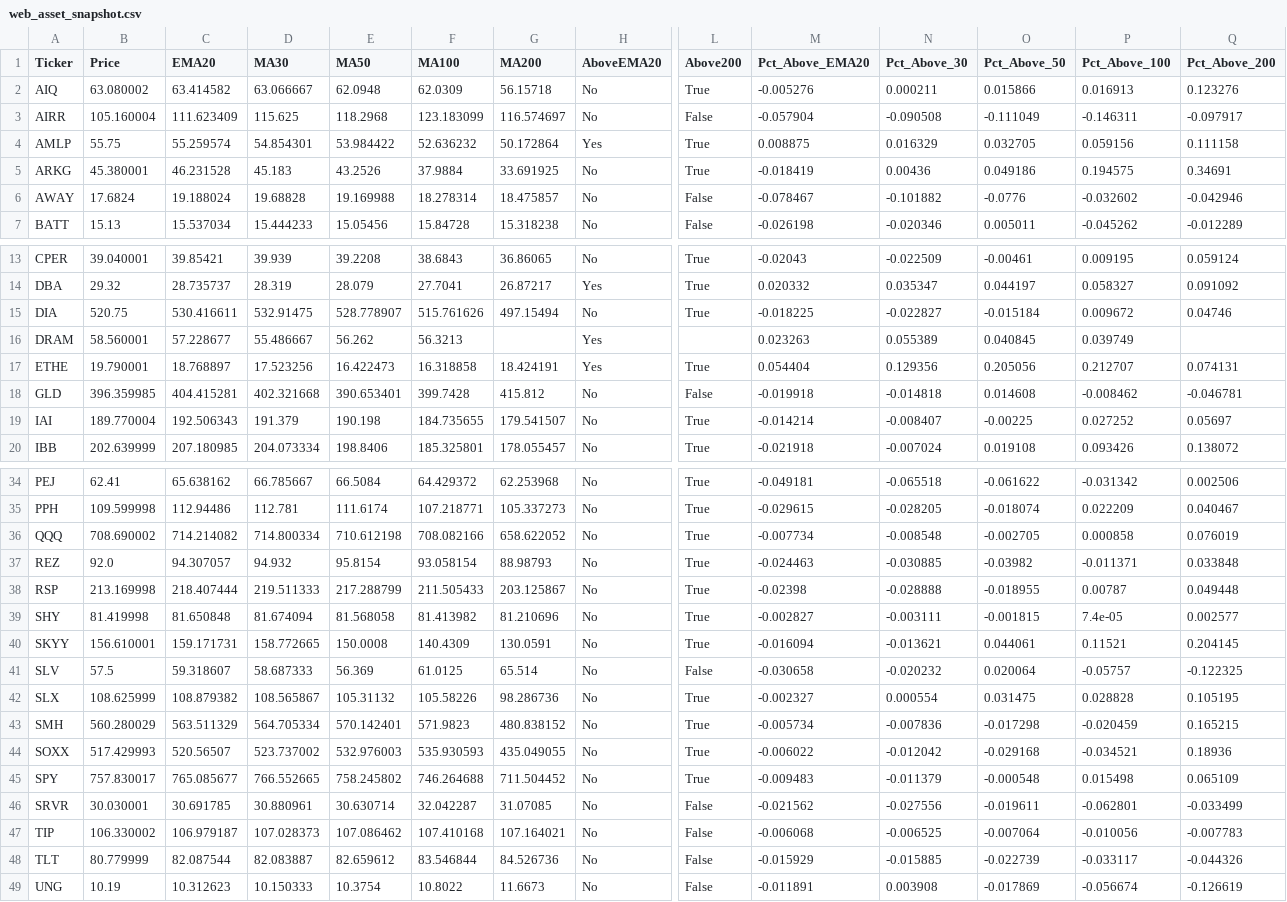
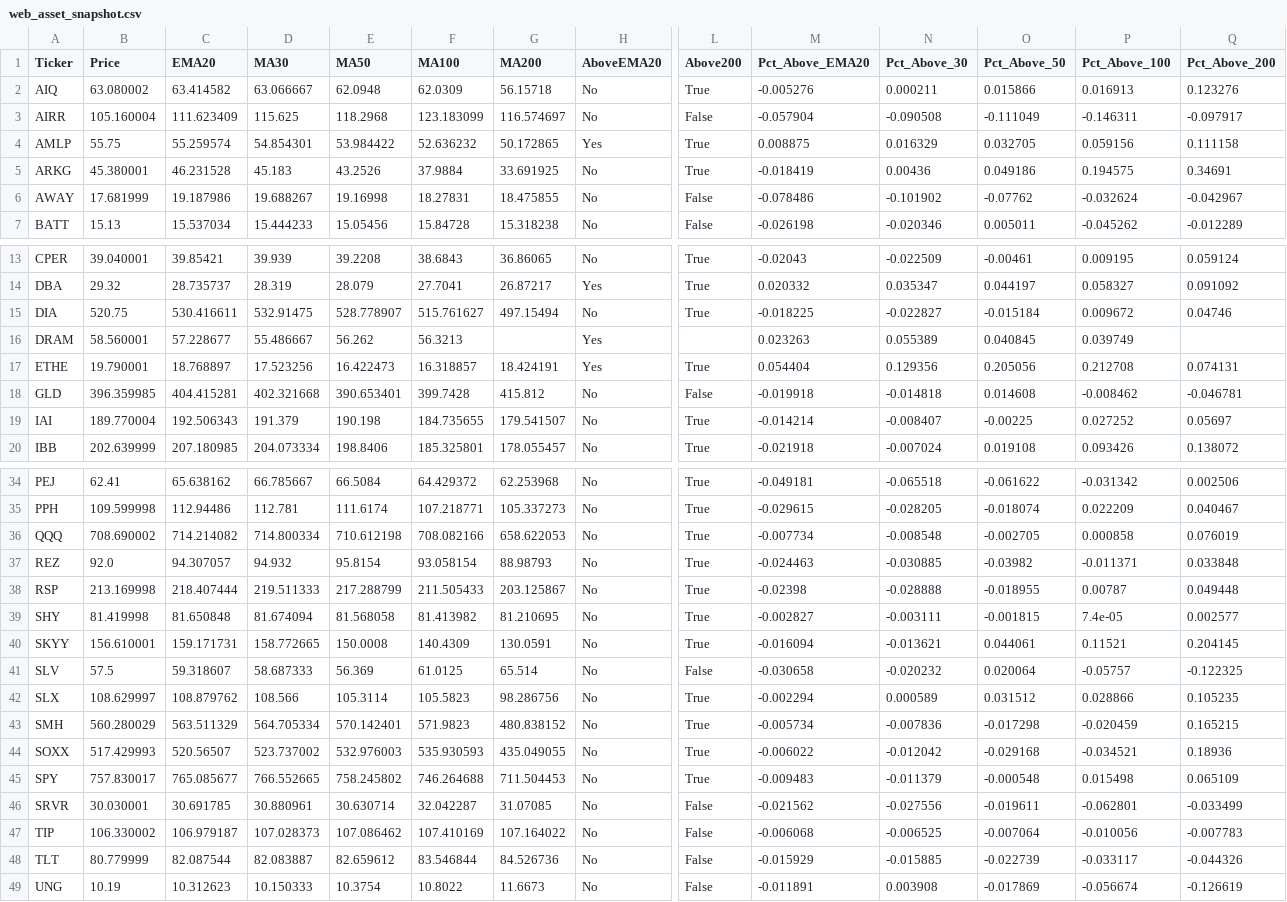
Before and after one commit to walkemr2/walker-analytics, a CSV file: data_processed/web_asset_snapshot.csv, drawn as a sheet; only a part is shown, gaps mark what is left out; the diff covers the shown part only; the diff names each change by its address in the sheet, - before the commit and + after, or states it on an @@ line.

```diff
--- a/data_processed/web_asset_snapshot.csv
+++ b/data_processed/web_asset_snapshot.csv
-G4 (MA200): 50.172864
+G4 (MA200): 50.172865
-B6 (Price): 17.6824
+B6 (Price): 17.681999
-C6 (EMA20): 19.188024
+C6 (EMA20): 19.187986
-D6 (MA30): 19.68828
+D6 (MA30): 19.688267
-E6 (MA50): 19.169988
+E6 (MA50): 19.16998
-F6 (MA100): 18.278314
+F6 (MA100): 18.27831
-G6 (MA200): 18.475857
+G6 (MA200): 18.475855
-M6 (Pct_Above_EMA20): -0.078467
+M6 (Pct_Above_EMA20): -0.078486
-N6 (Pct_Above_30): -0.101882
+N6 (Pct_Above_30): -0.101902
-O6 (Pct_Above_50): -0.0776
+O6 (Pct_Above_50): -0.07762
-P6 (Pct_Above_100): -0.032602
+P6 (Pct_Above_100): -0.032624
-Q6 (Pct_Above_200): -0.042946
+Q6 (Pct_Above_200): -0.042967
-F15 (MA100): 515.761626
+F15 (MA100): 515.761627
-F17 (MA100): 16.318858
+F17 (MA100): 16.318857
-P17 (Pct_Above_100): 0.212707
+P17 (Pct_Above_100): 0.212708
-G36 (MA200): 658.622052
+G36 (MA200): 658.622053
-G39 (MA200): 81.210696
+G39 (MA200): 81.210695
-B42 (Price): 108.625999
+B42 (Price): 108.629997
-C42 (EMA20): 108.879382
+C42 (EMA20): 108.879762
-D42 (MA30): 108.565867
+D42 (MA30): 108.566
-E42 (MA50): 105.31132
+E42 (MA50): 105.3114
-F42 (MA100): 105.58226
+F42 (MA100): 105.5823
-G42 (MA200): 98.286736
+G42 (MA200): 98.286756
-M42 (Pct_Above_EMA20): -0.002327
+M42 (Pct_Above_EMA20): -0.002294
-N42 (Pct_Above_30): 0.000554
+N42 (Pct_Above_30): 0.000589
-O42 (Pct_Above_50): 0.031475
+O42 (Pct_Above_50): 0.031512
-P42 (Pct_Above_100): 0.028828
+P42 (Pct_Above_100): 0.028866
-Q42 (Pct_Above_200): 0.105195
+Q42 (Pct_Above_200): 0.105235
-G45 (MA200): 711.504452
+G45 (MA200): 711.504453
-F47 (MA100): 107.410168
+F47 (MA100): 107.410169
-G47 (MA200): 107.164021
+G47 (MA200): 107.164022
```
Also changed, not shown: 15 edited cells elsewhere in this file, data_processed/moving_average_latest.csv, data_processed/sector_prices.csv, 16 other files.
